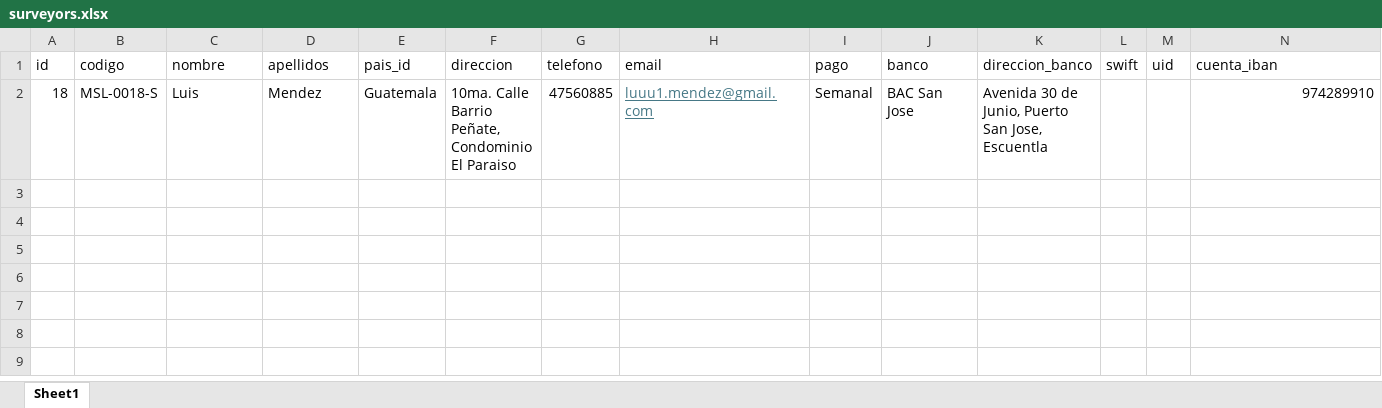
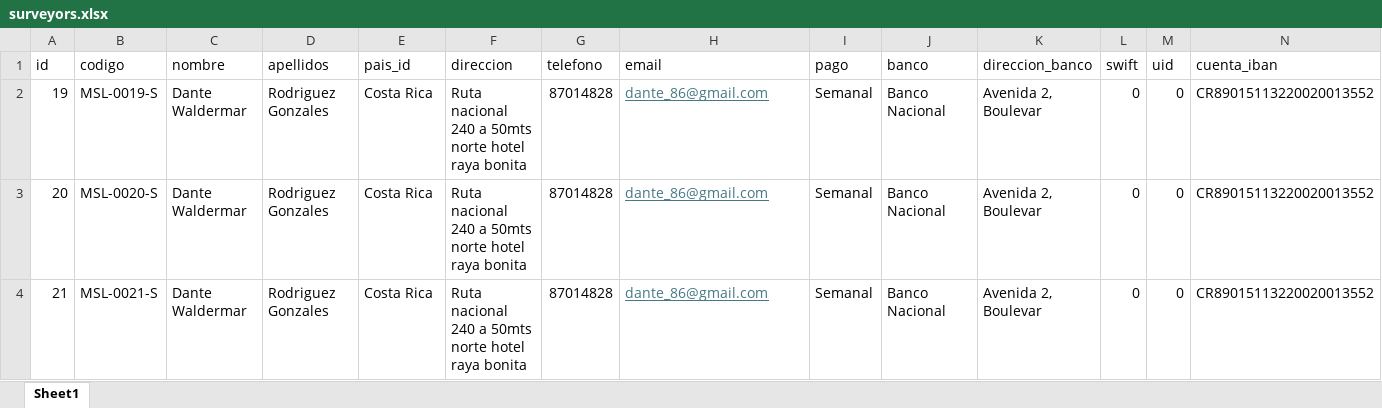
Before and after one commit to aaronavila9530-arch/erp-som, an Excel workbook: backend_api/surveyors.xlsx, sheet Sheet1, drawn as a sheet; only a part is shown; values as stored, in another font and other column widths than the file's, no borders; removed rows and columns are numbered as before the commit, all else as after; rows hold the shown columns only; the diff names each change by its address in the sheet, - before the commit and + after, or states it on an @@ line.

```diff
--- a/backend_api/surveyors.xlsx (sheet Sheet1)
+++ b/backend_api/surveyors.xlsx (sheet Sheet1)
-row 2: 18 | MSL-0018-S | Luis | Mendez | Guatemala | 10ma. Calle Barrio Peñate, Condominio El Paraiso | 47560885 | luuu1.mendez@gmail.com | Semanal | BAC San Jose | Avenida 30 de Junio, Puerto San Jose, Escuentla |  |  | 974289910
+row 2: 19 | MSL-0019-S | Dante Waldermar | Rodriguez Gonzales | Costa Rica | Ruta nacional 240 a 50mts norte hotel raya bonita | 87014828 | dante_86@gmail.com | Semanal | Banco Nacional | Avenida 2, Boulevar | 0 | 0 | CR89015113220020013552
+row 3: 20 | MSL-0020-S | Dante Waldermar | Rodriguez Gonzales | Costa Rica | Ruta nacional 240 a 50mts norte hotel raya bonita | 87014828 | dante_86@gmail.com | Semanal | Banco Nacional | Avenida 2, Boulevar | 0 | 0 | CR89015113220020013552
+row 4: 21 | MSL-0021-S | Dante Waldermar | Rodriguez Gonzales | Costa Rica | Ruta nacional 240 a 50mts norte hotel raya bonita | 87014828 | dante_86@gmail.com | Semanal | Banco Nacional | Avenida 2, Boulevar | 0 | 0 | CR89015113220020013552
```
Also changed, not shown: 1 other file.
